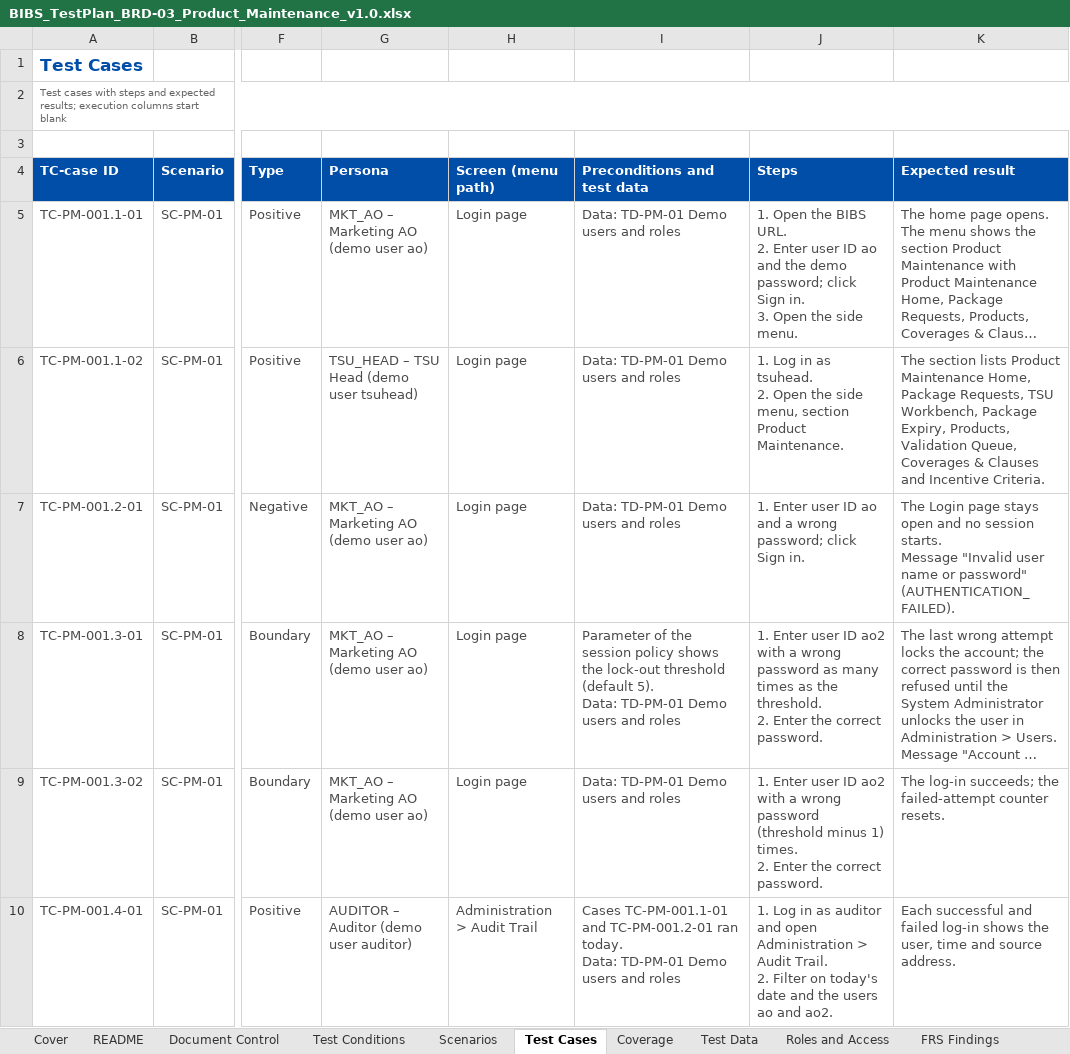
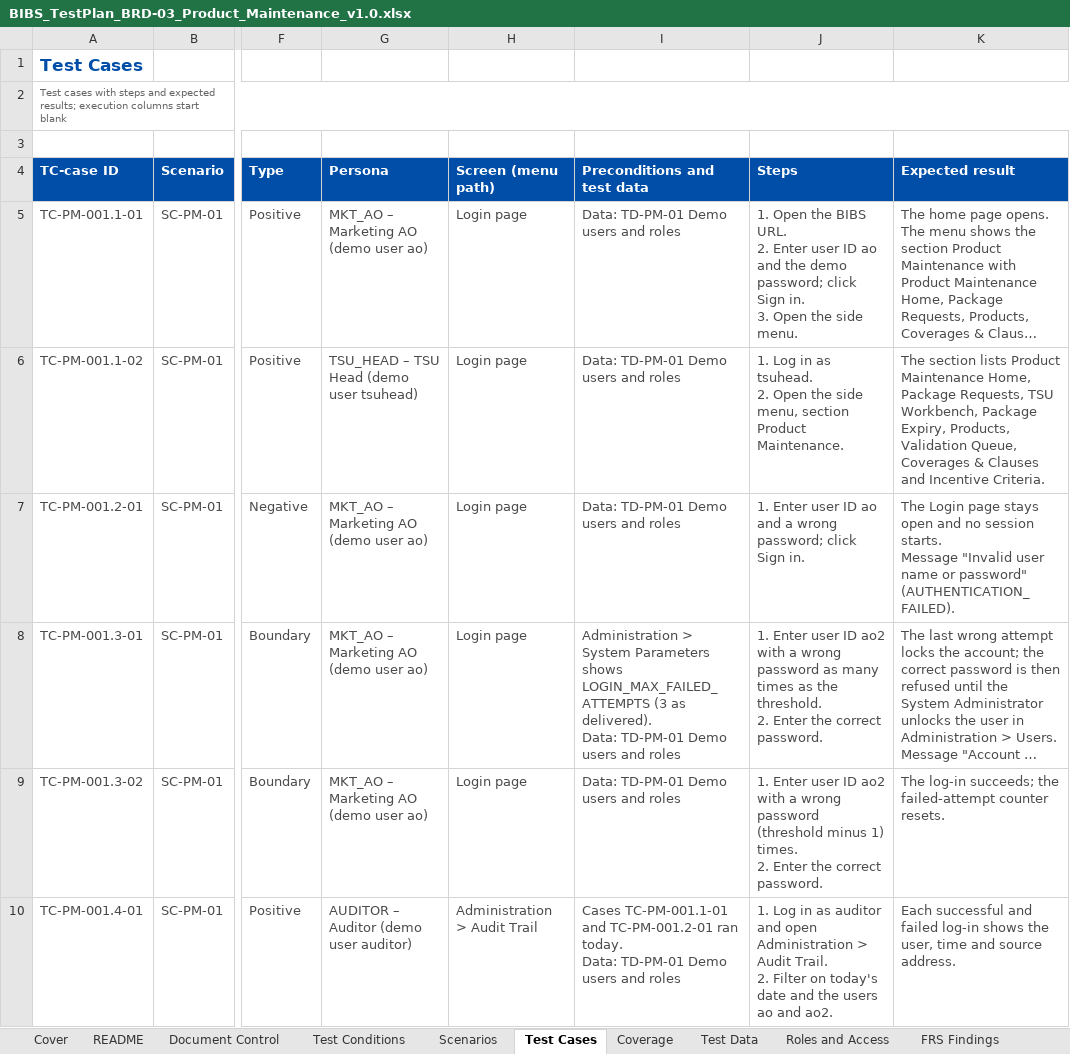
Before and after one commit to IortaTexhNXT-DEV/FinVerse, an Excel workbook: docs/deliverables/out/TestPlans/BIBS_TestPlan_BRD-03_Product_Maintenance_v1.0.xlsx, sheet Test Cases, drawn as a sheet; only a part is shown, gaps mark what is left out; long unchanged cells end in …; values as stored, in another font and other column widths than the file's, no borders; conditional formats not drawn; ↵ is a line break in a cell; the diff names each change by its address in the sheet, - before the commit and + after, or states it on an @@ line.

```diff
--- a/docs/deliverables/out/TestPlans/BIBS_TestPlan_BRD-03_Product_Maintenance_v1.0.xlsx (sheet Test Cases)
+++ b/docs/deliverables/out/TestPlans/BIBS_TestPlan_BRD-03_Product_Maintenance_v1.0.xlsx (sheet Test Cases)
-I8 (Preconditions and test data): Parameter of the session policy shows the lock-out threshold (default 5). ↵ Data: TD-PM-01…
+I8 (Preconditions and test data): Administration > System Parameters shows LOGIN_MAX_FAILED_ATTEMPTS (3 as delivered). ↵ Data: TD-PM-01…
```
Also changed, not shown: sheet Coverage, sheet FRS Findings, 7 other files.
